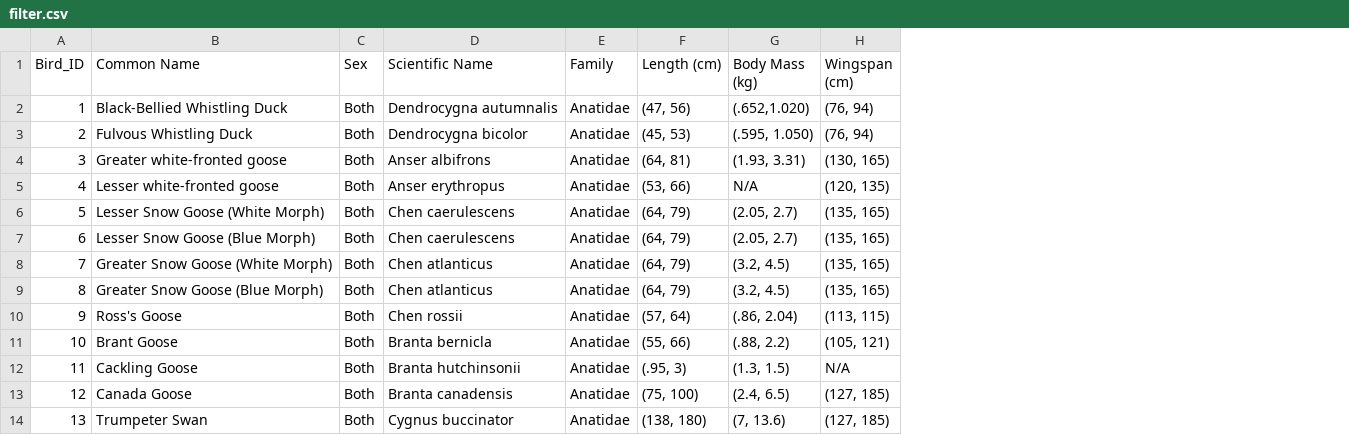
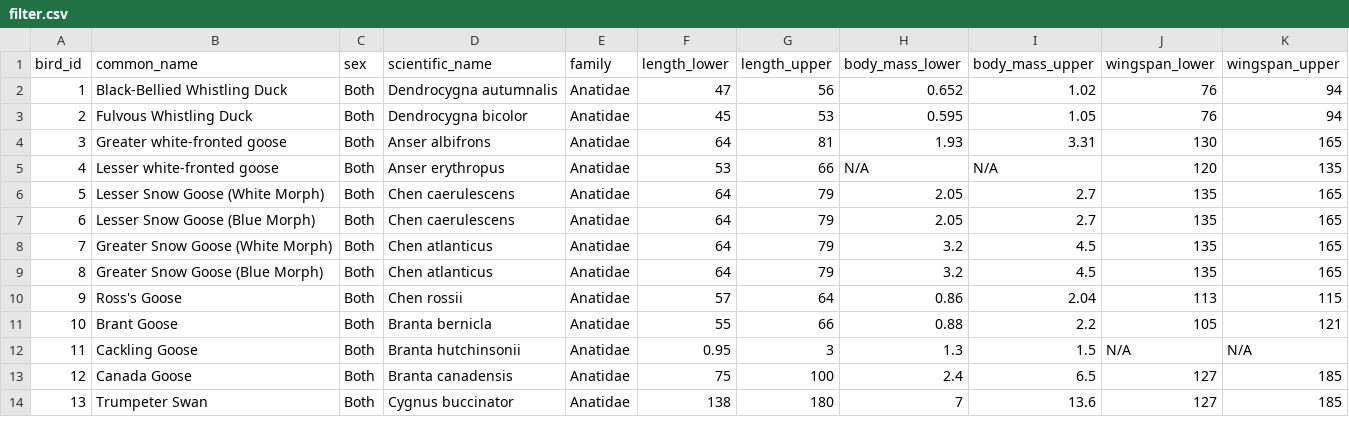
Before and after one commit to cyschneck/Birdbox, a CSV file: csv_database/filter.csv, drawn as a sheet; only a part is shown; removed rows and columns are numbered as before the commit, all else as after; the diff names each change by its address in the sheet, - before the commit and + after, or states it on an @@ line.

Commit message:
split ranges into columns and rename columns

```diff
--- a/csv_database/filter.csv
+++ b/csv_database/filter.csv
-column F (Length (cm)), rows 2-14: (47, 56) | (45, 53) | (64, 81) | (53, 66) | (64, 79) | (64, 79) | (64, 79) | (64, 79) | (57, 64) | (55, 66) | (.95, 3) | (75, 100) | (138, 180)
-column G (Body Mass (kg)), rows 2-14: (.652,1.020) | (.595, 1.050) | (1.93, 3.31) | N/A | (2.05, 2.7) | (2.05, 2.7) | (3.2, 4.5) | (3.2, 4.5) | (.86, 2.04) | (.88, 2.2) | (1.3, 1.5) | (2.4, 6.5) | (7, 13.6)
-column H (Wingspan (cm)), rows 2-14: (76, 94) | (76, 94) | (130, 165) | (120, 135) | (135, 165) | (135, 165) | (135, 165) | (135, 165) | (113, 115) | (105, 121) | N/A | (127, 185) | (127, 185)
+column F (length_lower), rows 2-14: 47 | 45 | 64 | 53 | 64 | 64 | 64 | 64 | 57 | 55 | 0.95 | 75 | 138
+column G (length_upper), rows 2-14: 56 | 53 | 81 | 66 | 79 | 79 | 79 | 79 | 64 | 66 | 3 | 100 | 180
+column H (body_mass_lower), rows 2-14: 0.652 | 0.595 | 1.93 | N/A | 2.05 | 2.05 | 3.2 | 3.2 | 0.86 | 0.88 | 1.3 | 2.4 | 7
+column I (body_mass_upper), rows 2-14: 1.02 | 1.05 | 3.31 | N/A | 2.7 | 2.7 | 4.5 | 4.5 | 2.04 | 2.2 | 1.5 | 6.5 | 13.6
+column J (wingspan_lower), rows 2-14: 76 | 76 | 130 | 120 | 135 | 135 | 135 | 135 | 113 | 105 | N/A | 127 | 127
+column K (wingspan_upper), rows 2-14: 94 | 94 | 165 | 135 | 165 | 165 | 165 | 165 | 115 | 121 | N/A | 185 | 185
-A1: Bird_ID
+A1: bird_id
-B1: Common Name
+B1: common_name
-C1: Sex
+C1: sex
-D1: Scientific Name
+D1: scientific_name
-E1: Family
+E1: family
```
Also changed, not shown: 2 other files.
